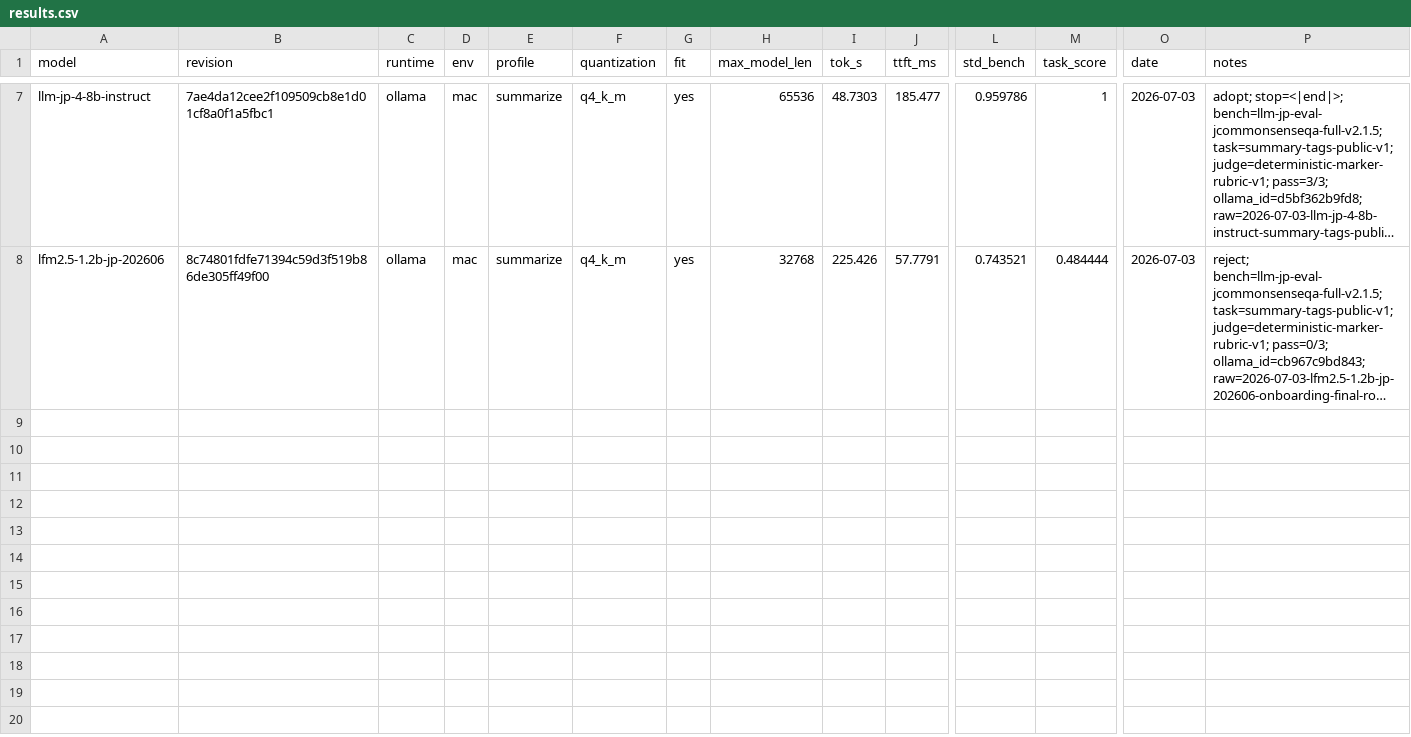
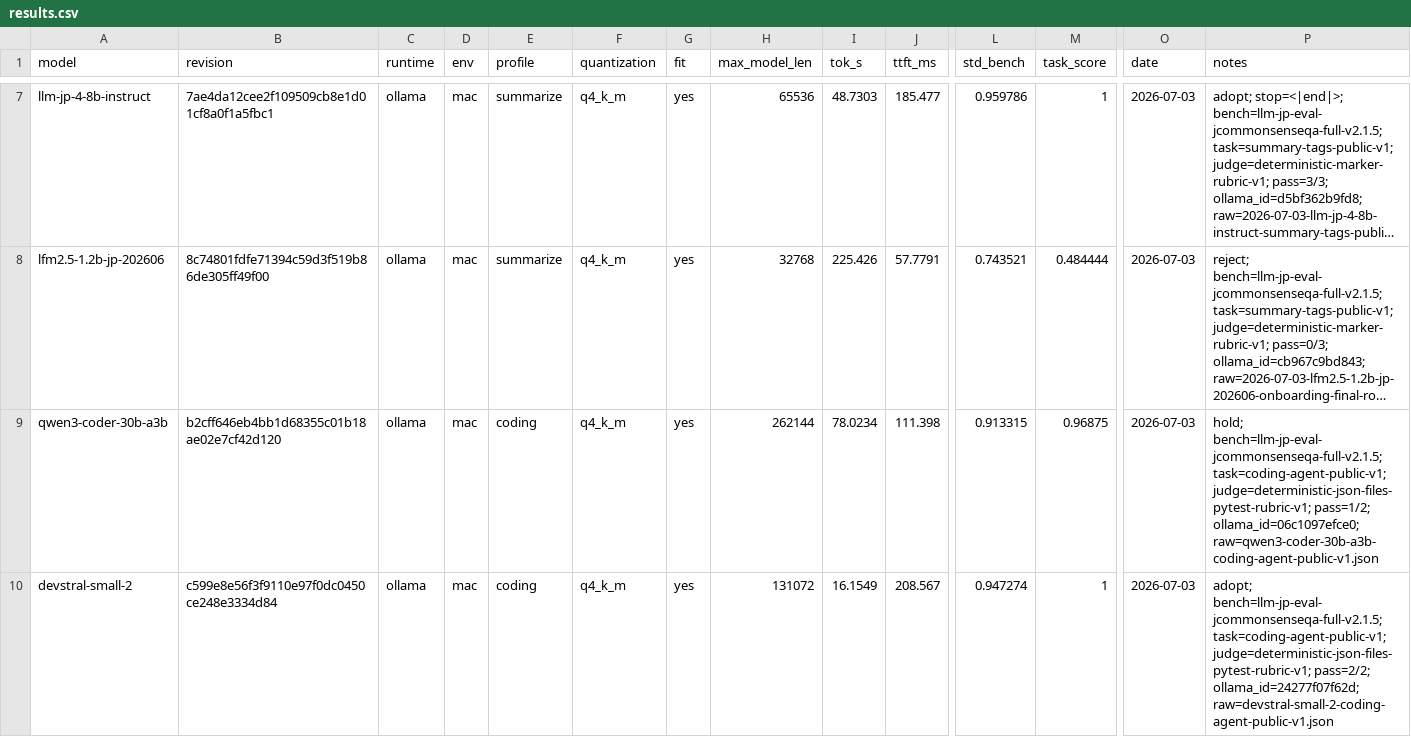
Before and after one commit to MunehiroSoma/local-llm-lab, a CSV file: results/results.csv, drawn as a sheet; only a part is shown, gaps mark what is left out; long unchanged cells end in …; rows hold the shown columns only; the diff names each change by its address in the sheet, - before the commit and + after, or states it on an @@ line.

Commit message:
model(coding): record qwen and devstral onboarding results (#84)
Co-authored-by: admin-dev <admin-dev@SUS-25020087.local>

```diff
--- a/results/results.csv
+++ b/results/results.csv
+row 9: qwen3-coder-30b-a3b | b2cff646eb4bb1d68355c01b18ae02e7cf42d120 | ollama | mac | coding | q4_k_m | yes | 262144 | 78.0234 | 111.398 | 0.913315 | 0.96875 | 2026-07-03 | hold; bench=llm-jp-eval-jcommonsenseqa-full-v2.1.5; task=coding-agent-public-v1; judge=deterministic-json-files-pytest-rubric-v1; pass=1/2; ollama_id=06c1097efce0; raw=qwen3-coder-30b-a3b-coding-agent-public-v1.json
+row 10: devstral-small-2 | c599e8e56f3f9110e97f0dc0450ce248e3334d84 | ollama | mac | coding | q4_k_m | yes | 131072 | 16.1549 | 208.567 | 0.947274 | 1 | 2026-07-03 | adopt; bench=llm-jp-eval-jcommonsenseqa-full-v2.1.5; task=coding-agent-public-v1; judge=deterministic-json-files-pytest-rubric-v1; pass=2/2; ollama_id=24277f07f62d; raw=devstral-small-2-coding-agent-public-v1.json
```
Also changed, not shown: 2 other files.
